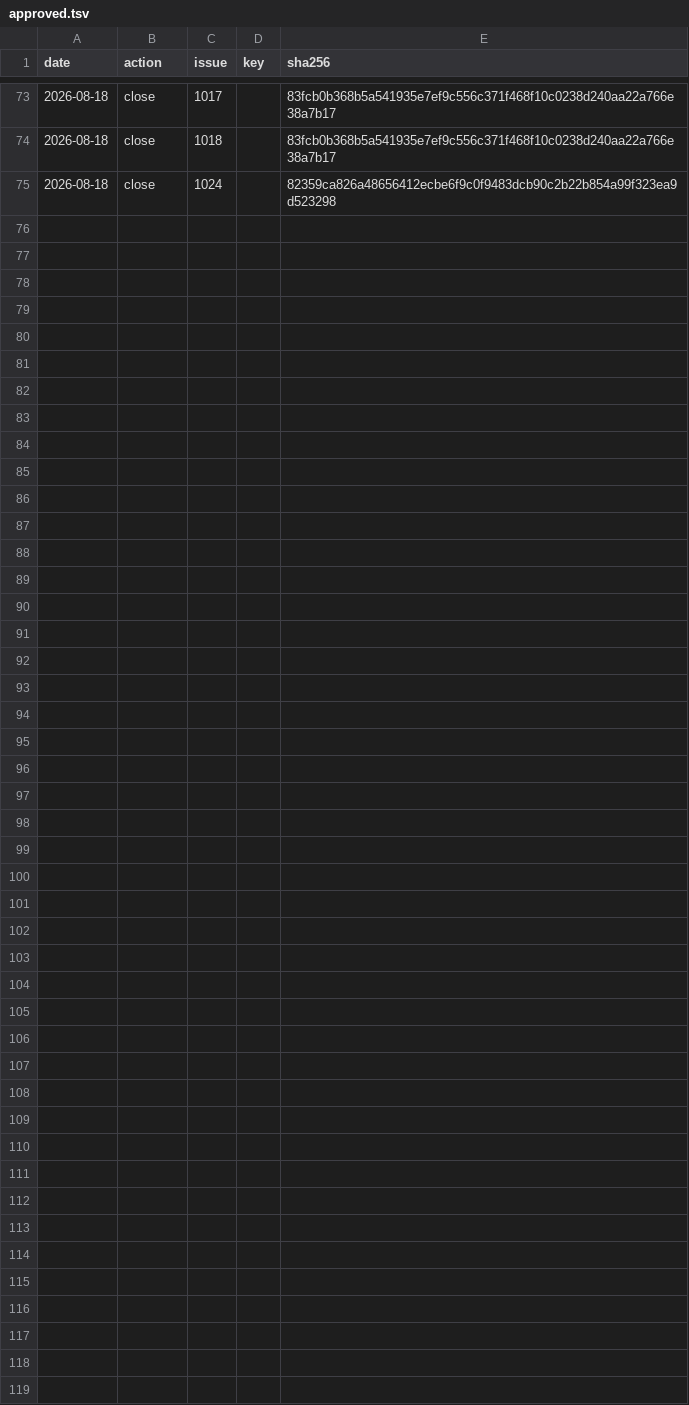
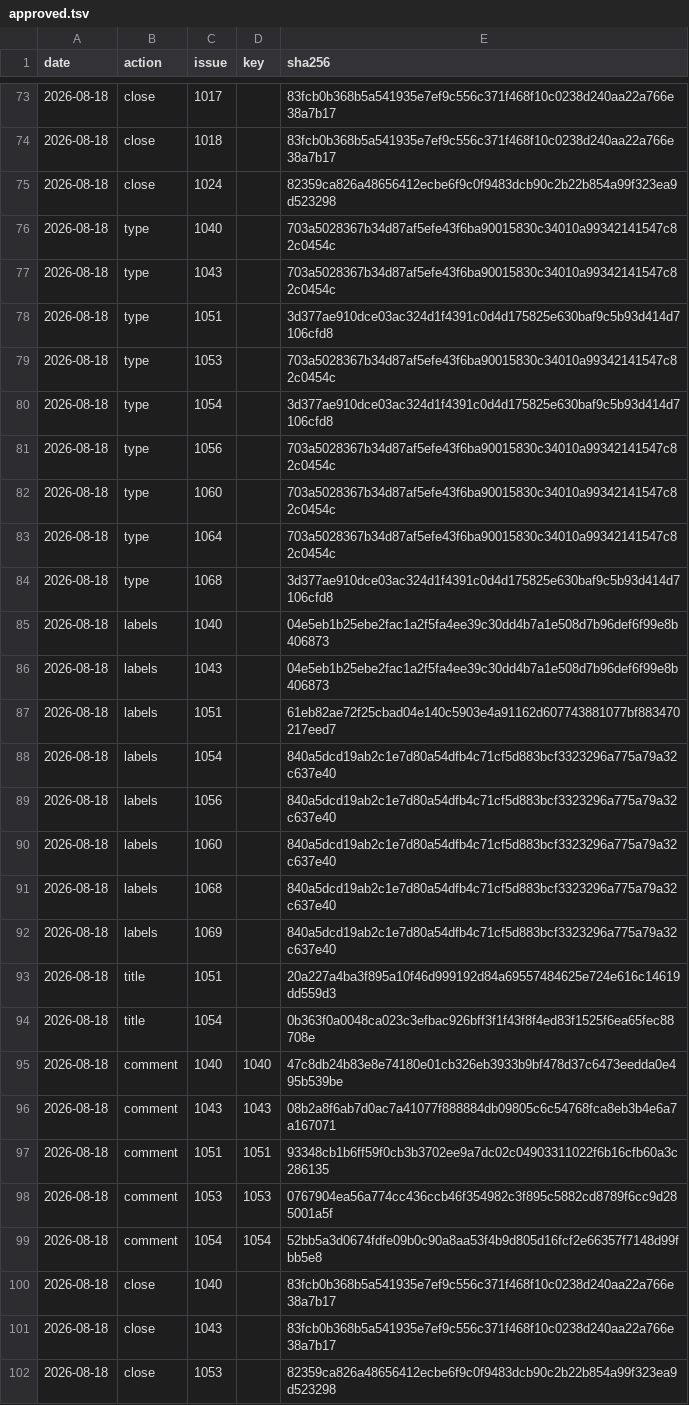
Before and after one commit to d-torrance/M2, a TSV file: bug-triage/approved.tsv, drawn as a sheet; only a part is shown, gaps mark what is left out.

```diff
--- a/bug-triage/approved.tsv
+++ b/bug-triage/approved.tsv
@@ -75 +75,28 @@ date	action	issue	key	sha256
 2026-08-18	close	1024		82359ca826a48656412ecbe6f9c0f9483dcb90c2b22b854a99f323ea9d523298
+2026-08-18	type	1040		703a5028367b34d87af5efe43f6ba90015830c34010a99342141547c82c0454c
+2026-08-18	type	1043		703a5028367b34d87af5efe43f6ba90015830c34010a99342141547c82c0454c
+2026-08-18	type	1051		3d377ae910dce03ac324d1f4391c0d4d175825e630baf9c5b93d414d7106cfd8
+2026-08-18	type	1053		703a5028367b34d87af5efe43f6ba90015830c34010a99342141547c82c0454c
+2026-08-18	type	1054		3d377ae910dce03ac324d1f4391c0d4d175825e630baf9c5b93d414d7106cfd8
+2026-08-18	type	1056		703a5028367b34d87af5efe43f6ba90015830c34010a99342141547c82c0454c
+2026-08-18	type	1060		703a5028367b34d87af5efe43f6ba90015830c34010a99342141547c82c0454c
+2026-08-18	type	1064		703a5028367b34d87af5efe43f6ba90015830c34010a99342141547c82c0454c
+2026-08-18	type	1068		3d377ae910dce03ac324d1f4391c0d4d175825e630baf9c5b93d414d7106cfd8
+2026-08-18	labels	1040		04e5eb1b25ebe2fac1a2f5fa4ee39c30dd4b7a1e508d7b96def6f99e8b406873
+2026-08-18	labels	1043		04e5eb1b25ebe2fac1a2f5fa4ee39c30dd4b7a1e508d7b96def6f99e8b406873
+2026-08-18	labels	1051		61eb82ae72f25cbad04e140c5903e4a91162d607743881077bf883470217eed7
+2026-08-18	labels	1054		840a5dcd19ab2c1e7d80a54dfb4c71cf5d883bcf3323296a775a79a32c637e40
+2026-08-18	labels	1056		840a5dcd19ab2c1e7d80a54dfb4c71cf5d883bcf3323296a775a79a32c637e40
+2026-08-18	labels	1060		840a5dcd19ab2c1e7d80a54dfb4c71cf5d883bcf3323296a775a79a32c637e40
+2026-08-18	labels	1068		840a5dcd19ab2c1e7d80a54dfb4c71cf5d883bcf3323296a775a79a32c637e40
+2026-08-18	labels	1069		840a5dcd19ab2c1e7d80a54dfb4c71cf5d883bcf3323296a775a79a32c637e40
+2026-08-18	title	1051		20a227a4ba3f895a10f46d999192d84a69557484625e724e616c14619dd559d3
+2026-08-18	title	1054		0b363f0a0048ca023c3efbac926bff3f1f43f8f4ed83f1525f6ea65fec88708e
+2026-08-18	comment	1040	1040	47c8db24b83e8e74180e01cb326eb3933b9bf478d37c6473eedda0e495b539be
+2026-08-18	comment	1043	1043	08b2a8f6ab7d0ac7a41077f888884db09805c6c54768fca8eb3b4e6a7a167071
+2026-08-18	comment	1051	1051	93348cb1b6ff59f0cb3b3702ee9a7dc02c04903311022f6b16cfb60a3c286135
+2026-08-18	comment	1053	1053	0767904ea56a774cc436ccb46f354982c3f895c5882cd8789f6cc9d285001a5f
+2026-08-18	comment	1054	1054	52bb5a3d0674fdfe09b0c90a8aa53f4b9d805d16fcf2e66357f7148d99fbb5e8
+2026-08-18	close	1040		83fcb0b368b5a541935e7ef9c556c371f468f10c0238d240aa22a766e38a7b17
+2026-08-18	close	1043		83fcb0b368b5a541935e7ef9c556c371f468f10c0238d240aa22a766e38a7b17
+2026-08-18	close	1053		82359ca826a48656412ecbe6f9c0f9483dcb90c2b22b854a99f323ea9d523298
```
Also changed, not shown: bug-triage/issues.tsv, 1 other file.
